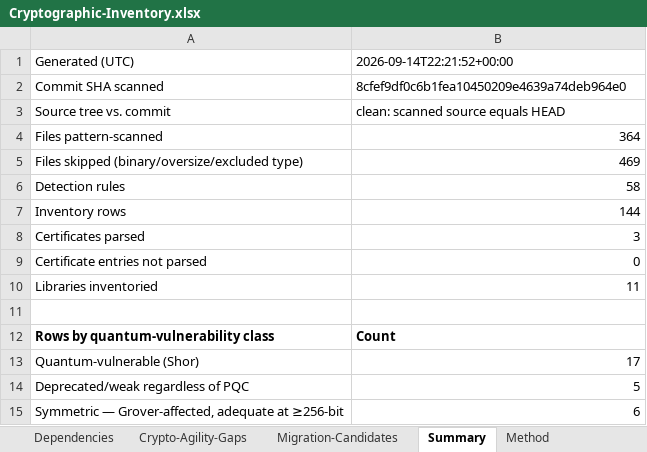
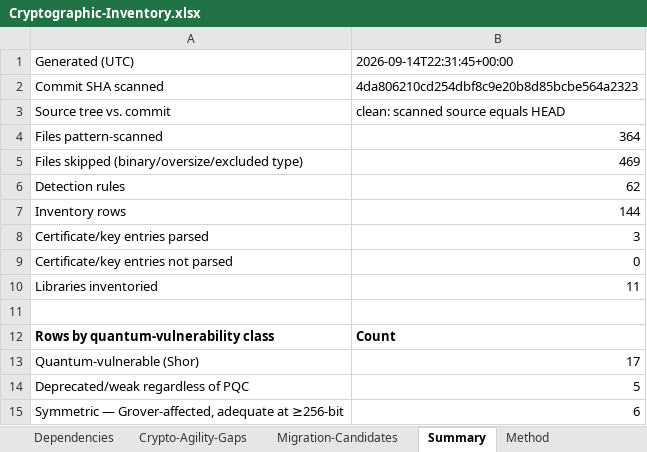
Before and after one commit to COG-GTM/DISA-stig-manager, an Excel workbook: docs/security/crypto-inventory/Cryptographic-Inventory.xlsx, sheet Summary, drawn as a sheet; only a part is shown; values as stored, in another font and other column widths than the file's, no borders; the diff names each change by its address in the sheet, - before the commit and + after, or states it on an @@ line.

```diff
--- a/docs/security/crypto-inventory/Cryptographic-Inventory.xlsx (sheet Summary)
+++ b/docs/security/crypto-inventory/Cryptographic-Inventory.xlsx (sheet Summary)
-B1: 2026-09-14T22:21:52+00:00
+B1: 2026-09-14T22:31:45+00:00
-B2: 8cfef9df0c6b1fea10450209e4639a74deb964e0
+B2: 4da806210cd254dbf8c9e20b8d85bcbe564a2323
-B6: 58
+B6: 62
-A8: Certificates parsed
+A8: Certificate/key entries parsed
-A9: Certificate entries not parsed
+A9: Certificate/key entries not parsed
```
Also changed, not shown: sheet Method, 3 other files.
